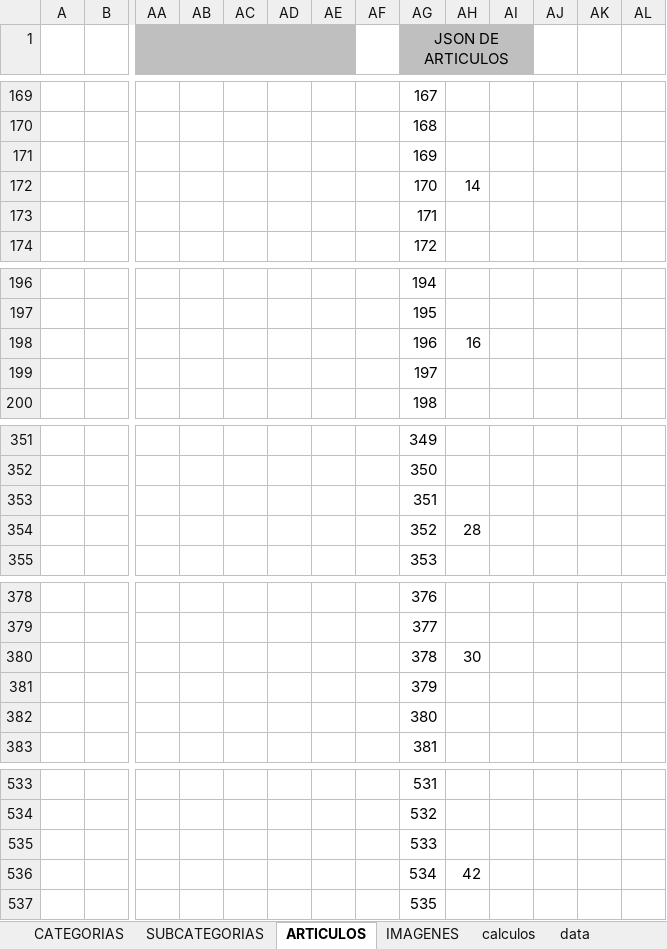
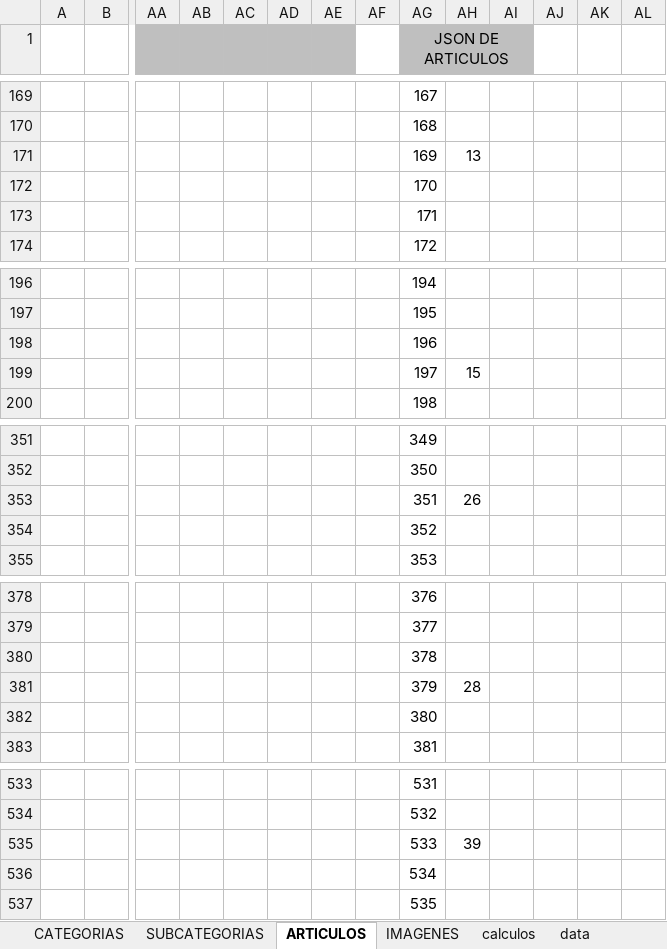
Before and after one commit to asesoriasexcel/asesoriasexcel, an Excel workbook: src/documents/articulos.xlsx, sheet ARTICULOS, drawn as a sheet; only a part is shown, gaps mark what is left out; values as stored, in another font and other column widths than the file's, no borders; conditional formats not drawn; removed rows and columns are numbered as before the commit, all else as after; rows hold the shown columns only; the diff covers the shown part only; the diff names each change by its address in the sheet, - before the commit and + after, or states it on an @@ line.

```diff
--- a/src/documents/articulos.xlsx (sheet ARTICULOS)
+++ b/src/documents/articulos.xlsx (sheet ARTICULOS)
+row 171:  |  |  |  |  |  |  |  | 169 | 13
-AG172 (JSON DE ARTICULOS): 169
+AG172 (JSON DE ARTICULOS): 170
-row 172:  |  |  |  |  |  |  |  | 170 | 14
-row 198:  |  |  |  |  |  |  |  | 196 | 16
-AG198 (JSON DE ARTICULOS): 197
+AG198 (JSON DE ARTICULOS): 196
+row 199:  |  |  |  |  |  |  |  | 197 | 15
+row 353:  |  |  |  |  |  |  |  | 351 | 26
-AG354 (JSON DE ARTICULOS): 351
+AG354 (JSON DE ARTICULOS): 352
-row 354:  |  |  |  |  |  |  |  | 352 | 28
-row 380:  |  |  |  |  |  |  |  | 378 | 30
-AG380 (JSON DE ARTICULOS): 379
+AG380 (JSON DE ARTICULOS): 378
+row 381:  |  |  |  |  |  |  |  | 379 | 28
+row 535:  |  |  |  |  |  |  |  | 533 | 39
-AG536 (JSON DE ARTICULOS): 533
+AG536 (JSON DE ARTICULOS): 534
-row 536:  |  |  |  |  |  |  |  | 534 | 42
```
Also changed, not shown: other rows of this sheet, formulas that keep their value, 5 other files.
